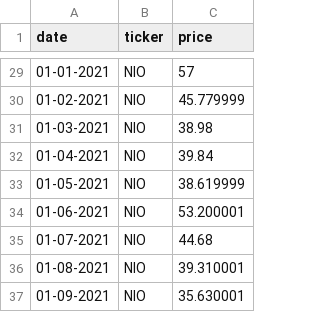
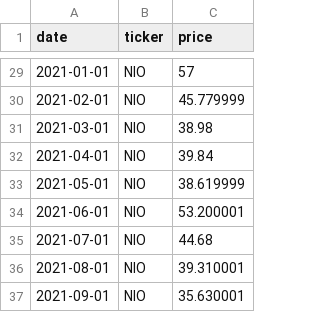
Before and after one commit to JazzLeyva/Portafolios-de-Inversi-n, a CSV file: NIO.csv, drawn as a sheet; only a part is shown, gaps mark what is left out; the diff covers the shown part only.

```diff
--- a/NIO.csv
+++ b/NIO.csv
@@ -29,9 +29,9 @@
-01-01-2021,NIO,57
-01-02-2021,NIO,45.779999
-01-03-2021,NIO,38.98
-01-04-2021,NIO,39.84
-01-05-2021,NIO,38.619999
-01-06-2021,NIO,53.200001
-01-07-2021,NIO,44.68
-01-08-2021,NIO,39.310001
-01-09-2021,NIO,35.630001
+2021-01-01,NIO,57
+2021-02-01,NIO,45.779999
+2021-03-01,NIO,38.98
+2021-04-01,NIO,39.84
+2021-05-01,NIO,38.619999
+2021-06-01,NIO,53.200001
+2021-07-01,NIO,44.68
+2021-08-01,NIO,39.310001
+2021-09-01,NIO,35.630001
```
Also changed, not shown: 27 edited cells elsewhere in this file, F.csv, GOOGL.csv, 7 other files.
